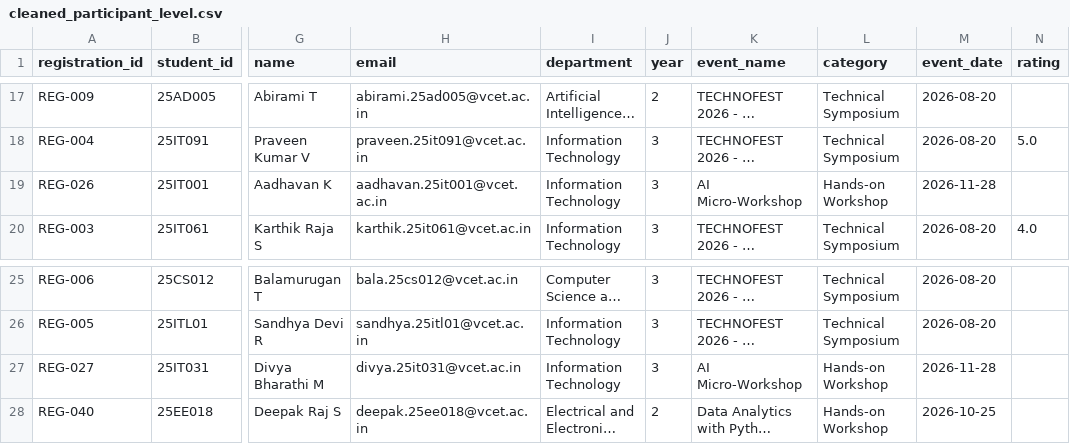
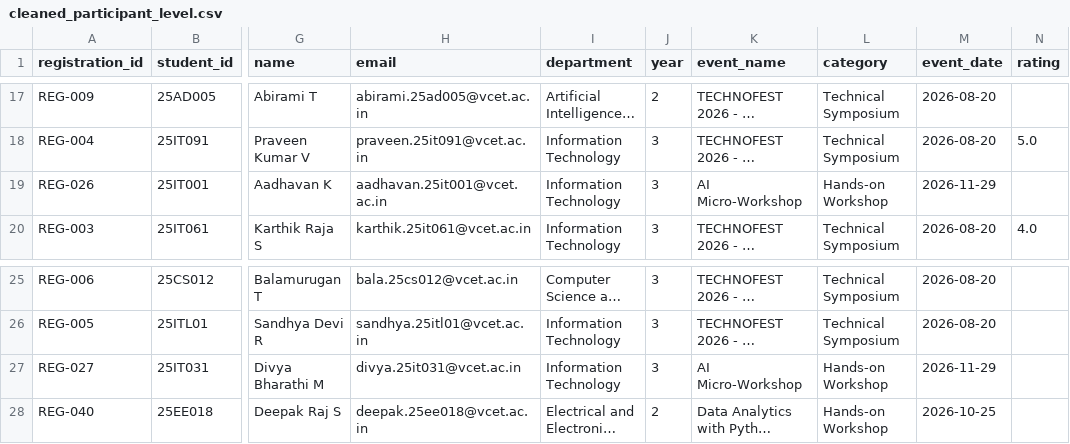
Before and after one commit to sameerathasneema5-cloud/College-management, a CSV file: 04_Foundations_of_Data_Science_25ITC31/data/cleaned_participant_level.csv, drawn as a sheet; only a part is shown, gaps mark what is left out; long unchanged cells end in …; the diff names each change by its address in the sheet, - before the commit and + after, or states it on an @@ line.

```diff
--- a/04_Foundations_of_Data_Science_25ITC31/data/cleaned_participant_level.csv
+++ b/04_Foundations_of_Data_Science_25ITC31/data/cleaned_participant_level.csv
-M19 (event_date): 2026-11-28
+M19 (event_date): 2026-11-29
-M27 (event_date): 2026-11-28
+M27 (event_date): 2026-11-29
```
Also changed, not shown: 04_Foundations_of_Data_Science_25ITC31/data/cleaned_master_analytics.csv, 04_Foundations_of_Data_Science_25ITC31/data/events.csv, 7 other files.
